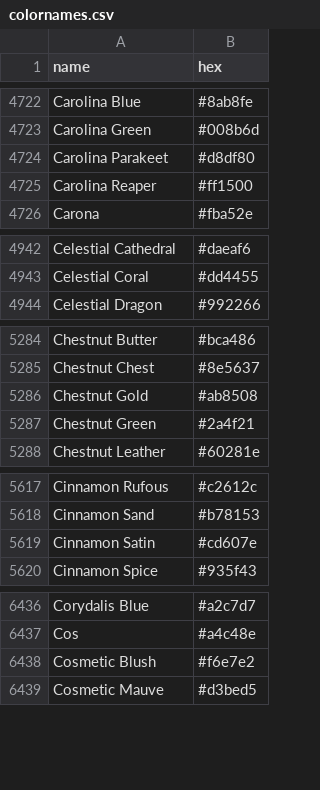
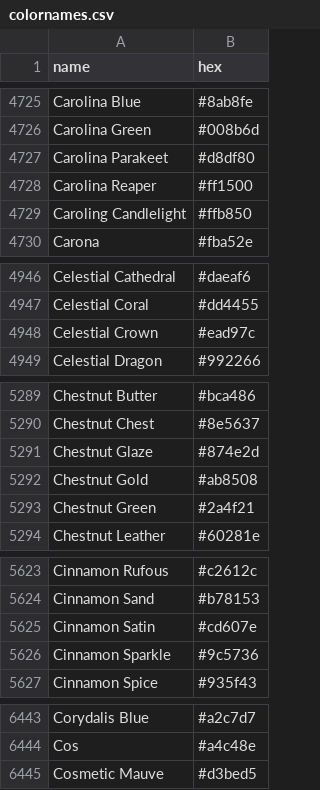
Before and after one commit to UwUAroze/Color-Names, a CSV file: src/main/resources/colornames.csv, drawn as a sheet; only a part is shown, gaps mark what is left out; removed rows and columns are numbered as before the commit, all else as after; the diff covers the shown part only; the diff names each change by its address in the sheet, - before the commit and + after, or states it on an @@ line.

```diff
--- a/src/main/resources/colornames.csv
+++ b/src/main/resources/colornames.csv
+row 4729: Caroling Candlelight | #ffb850
+row 4948: Celestial Crown | #ead97c
+row 5291: Chestnut Glaze | #874e2d
+row 5626: Cinnamon Sparkle | #9c5736
-row 6438: Cosmetic Blush | #f6e7e2
```
Also changed, not shown: 42 added rows, 4 removed rows and 1 edited cell elsewhere in this file.
